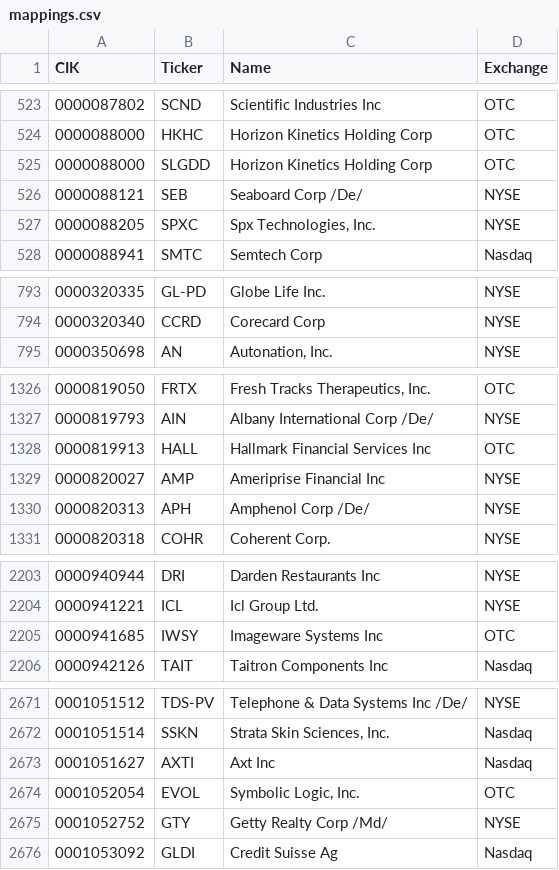
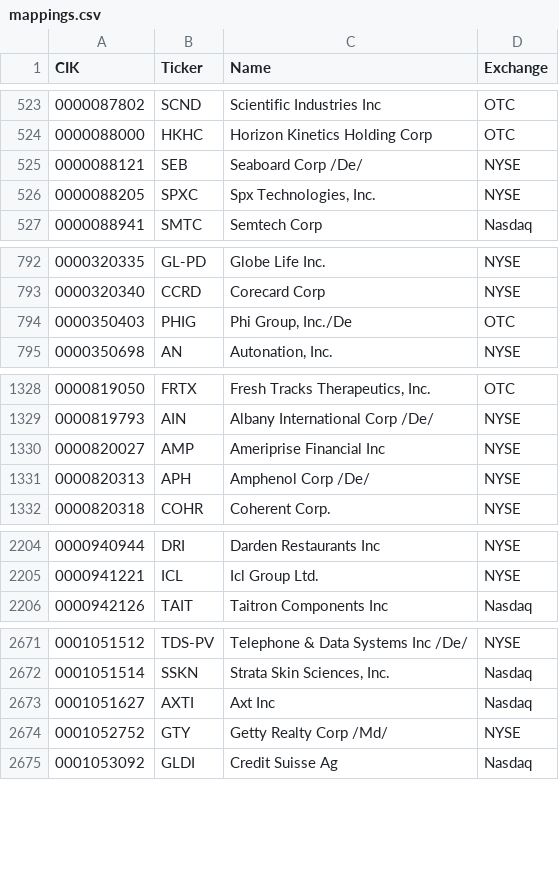
Before and after one commit to stimata-debug/sec-cik-mapper, a CSV file: mappings/stocks/mappings.csv, drawn as a sheet; only a part is shown, gaps mark what is left out; the diff covers the shown part only.

```diff
--- a/mappings/stocks/mappings.csv
+++ b/mappings/stocks/mappings.csv
@@ -524,3 +524,2 @@ CIK,Ticker,Name,Exchange
 0000088000,HKHC,Horizon Kinetics Holding Corp,OTC
-0000088000,SLGDD,Horizon Kinetics Holding Corp,OTC
 0000088121,SEB,Seaboard Corp /De/,NYSE
@@ -794,2 +793,3 @@ CIK,Ticker,Name,Exchange
 0000320340,CCRD,Corecard Corp,NYSE
+0000350403,PHIG,"Phi Group, Inc./De",OTC
 0000350698,AN,"Autonation, Inc.",NYSE
@@ -1327,3 +1329,2 @@ CIK,Ticker,Name,Exchange
 0000819793,AIN,Albany International Corp /De/,NYSE
-0000819913,HALL,Hallmark Financial Services Inc,OTC
 0000820027,AMP,Ameriprise Financial Inc,NYSE
@@ -2204,3 +2205,2 @@ CIK,Ticker,Name,Exchange
 0000941221,ICL,Icl Group Ltd.,NYSE
-0000941685,IWSY,Imageware Systems Inc,OTC
 0000942126,TAIT,Taitron Components Inc,Nasdaq
@@ -2673,3 +2673,2 @@ CIK,Ticker,Name,Exchange
 0001051627,AXTI,Axt Inc,Nasdaq
-0001052054,EVOL,"Symbolic Logic, Inc.",OTC
 0001052752,GTY,Getty Realty Corp /Md/,NYSE
```
Also changed, not shown: 23 added rows, 11 removed rows and 12 edited cells elsewhere in this file, 8 other files.
